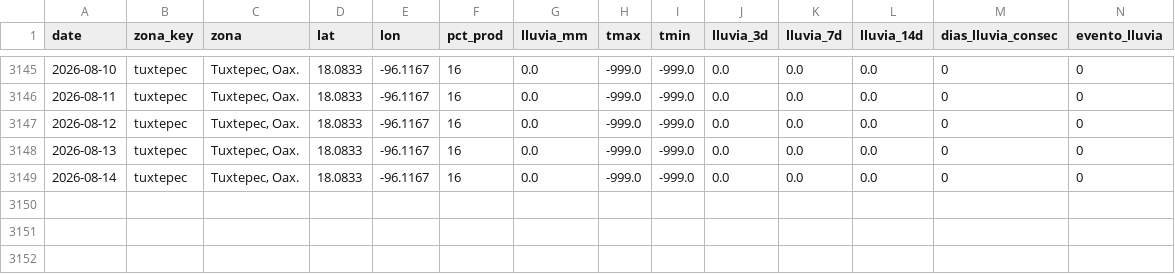
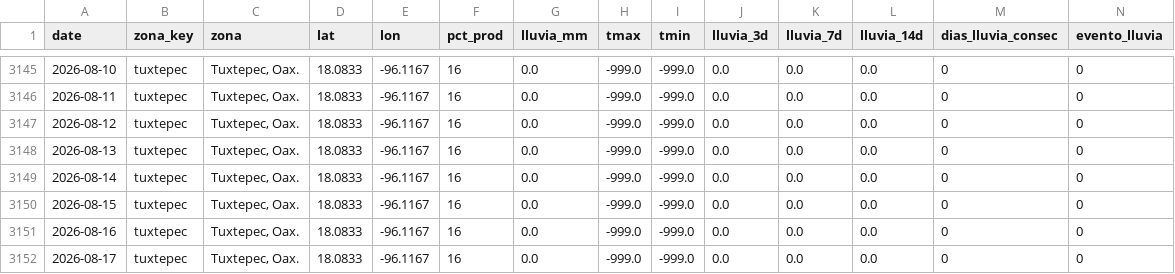
Before and after one commit to savic14/lime_intel, a CSV file: data/processed/lluvia_tuxtepec.csv, drawn as a sheet; only a part is shown, gaps mark what is left out.

```diff
--- a/data/processed/lluvia_tuxtepec.csv
+++ b/data/processed/lluvia_tuxtepec.csv
@@ -3149 +3149,4 @@ date,zona_key,zona,lat,lon,pct_prod,lluvia_mm,tmax,tmin,lluvia_3d,lluvia_7d,lluv
 2026-08-14,tuxtepec,"Tuxtepec, Oax.",18.0833,-96.1167,16,0.0,-999.0,-999.0,0.0,0.0,0.0,0,0
+2026-08-15,tuxtepec,"Tuxtepec, Oax.",18.0833,-96.1167,16,0.0,-999.0,-999.0,0.0,0.0,0.0,0,0
+2026-08-16,tuxtepec,"Tuxtepec, Oax.",18.0833,-96.1167,16,0.0,-999.0,-999.0,0.0,0.0,0.0,0,0
+2026-08-17,tuxtepec,"Tuxtepec, Oax.",18.0833,-96.1167,16,0.0,-999.0,-999.0,0.0,0.0,0.0,0,0
```
Also changed, not shown: data/processed/lluvia_mtt.csv, data/processed/lluvia_tabasco.csv, 8 other files.
